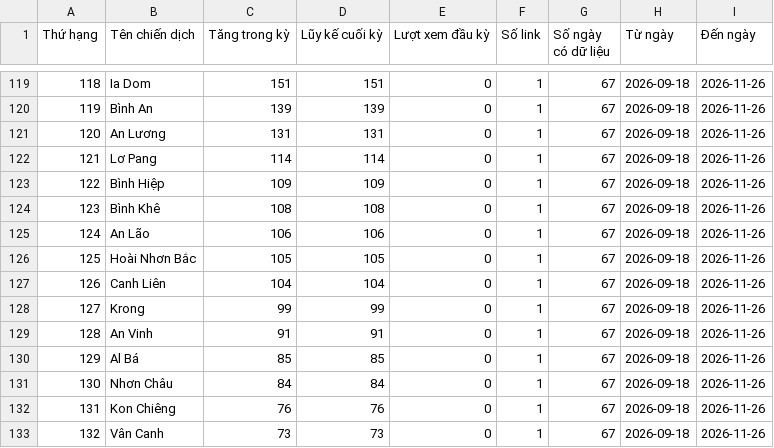
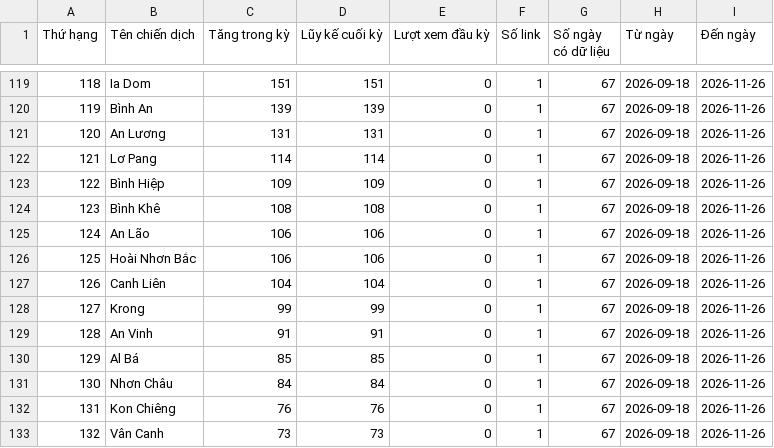
Before and after one commit to phuonglinh-ai/truyenthonggialai, a CSV file: data.csv, drawn as a sheet; only a part is shown, gaps mark what is left out; the diff covers the shown part only.

```diff
--- a/data.csv
+++ b/data.csv
@@ -125,3 +125,3 @@
 124,An Lão,106,106,0,1,67,2026-09-18,2026-11-26
-125,Hoài Nhơn Bắc,105,105,0,1,67,2026-09-18,2026-11-26
+125,Hoài Nhơn Bắc,106,106,0,1,67,2026-09-18,2026-11-26
 126,Canh Liên,104,104,0,1,67,2026-09-18,2026-11-26
```
Also changed, not shown: 52 edited cells elsewhere in this file.
